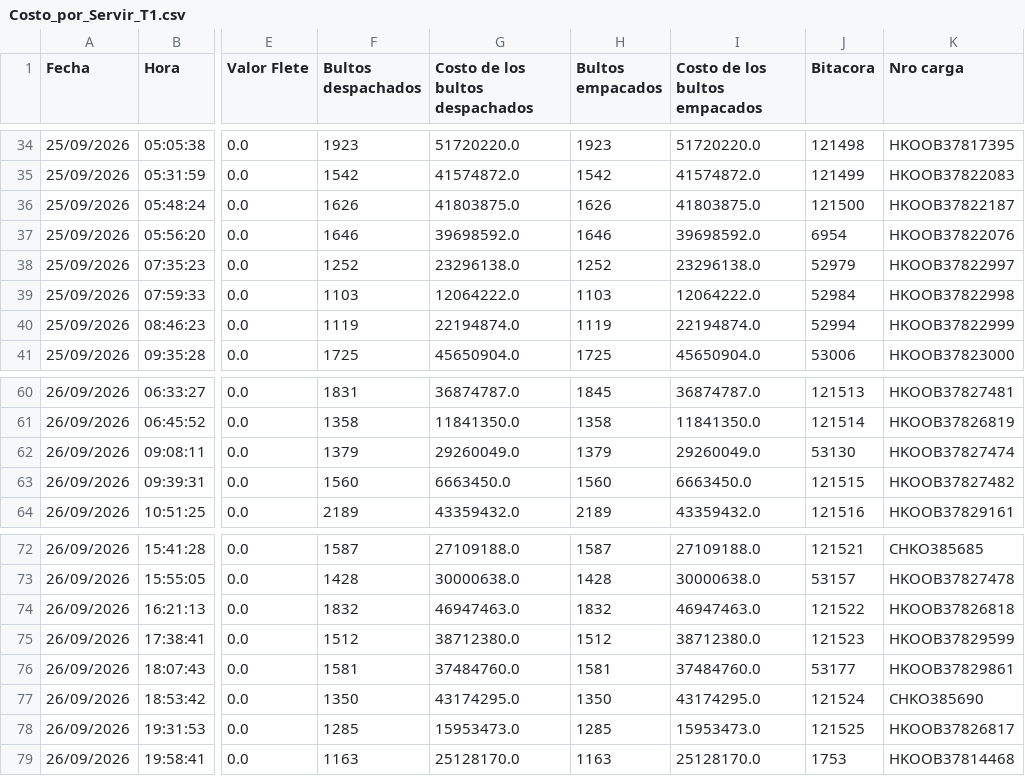
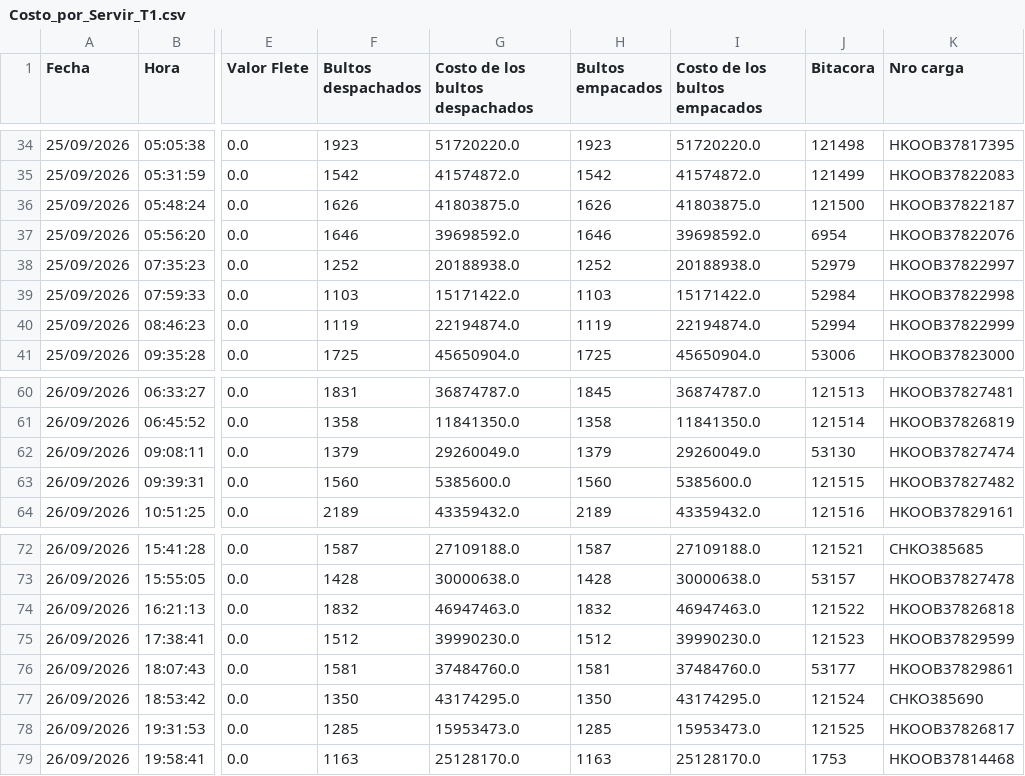
Before and after one commit to ErhickDiaz/COPIA-DASHBOARD_STREAMLIT_LOGISTIC, a CSV file: data/Costo_por_Servir_T1.csv, drawn as a sheet; only a part is shown, gaps mark what is left out; the diff names each change by its address in the sheet, - before the commit and + after, or states it on an @@ line.

Commit message:
Actualización 2026-10-03 10:08:01.166876

```diff
--- a/data/Costo_por_Servir_T1.csv
+++ b/data/Costo_por_Servir_T1.csv
-G38 (Costo de los bultos despachados): 23296138.0
+G38 (Costo de los bultos despachados): 20188938.0
-I38 (Costo de los bultos empacados): 23296138.0
+I38 (Costo de los bultos empacados): 20188938.0
-G39 (Costo de los bultos despachados): 12064222.0
+G39 (Costo de los bultos despachados): 15171422.0
-I39 (Costo de los bultos empacados): 12064222.0
+I39 (Costo de los bultos empacados): 15171422.0
-G63 (Costo de los bultos despachados): 6663450.0
+G63 (Costo de los bultos despachados): 5385600.0
-I63 (Costo de los bultos empacados): 6663450.0
+I63 (Costo de los bultos empacados): 5385600.0
-G75 (Costo de los bultos despachados): 38712380.0
+G75 (Costo de los bultos despachados): 39990230.0
-I75 (Costo de los bultos empacados): 38712380.0
+I75 (Costo de los bultos empacados): 39990230.0
```
